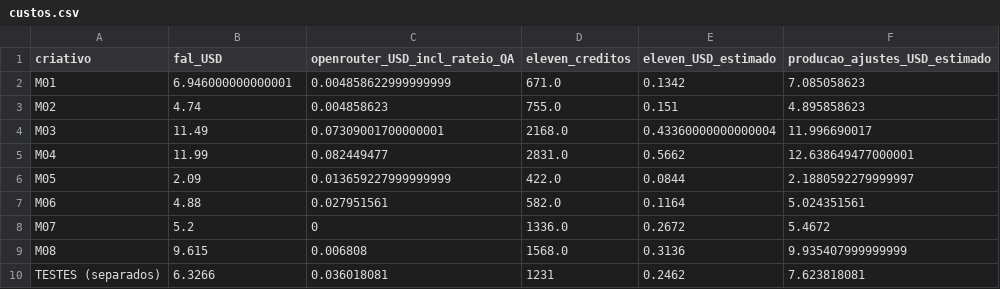
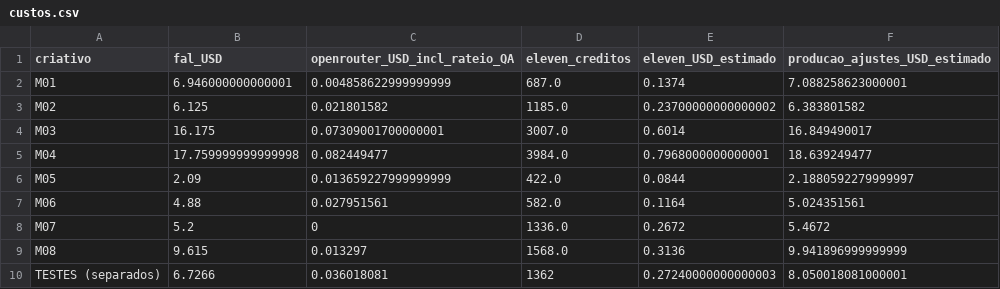
Before and after one commit to launchxsales/maya-ads, a CSV file: docs/upgrade-set15/catalogo/custos.csv, drawn as a sheet.

```diff
--- a/docs/upgrade-set15/catalogo/custos.csv
+++ b/docs/upgrade-set15/catalogo/custos.csv
@@ -1,6 +1,6 @@
 criativo,fal_USD,openrouter_USD_incl_rateio_QA,eleven_creditos,eleven_USD_estimado,producao_ajustes_USD_estimado
-M01,6.946000000000001,0.004858622999999999,671.0,0.1342,7.085058623
-M02,4.74,0.004858623,755.0,0.151,4.895858623
-M03,11.49,0.07309001700000001,2168.0,0.43360000000000004,11.996690017
-M04,11.99,0.082449477,2831.0,0.5662,12.638649477000001
+M01,6.946000000000001,0.004858622999999999,687.0,0.1374,7.088258623000001
+M02,6.125,0.021801582,1185.0,0.23700000000000002,6.383801582
+M03,16.175,0.07309001700000001,3007.0,0.6014,16.849490017
+M04,17.759999999999998,0.082449477,3984.0,0.7968000000000001,18.639249477
 M05,2.09,0.013659227999999999,422.0,0.0844,2.1880592279999997
@@ -8,3 +8,3 @@ M06,4.88,0.027951561,582.0,0.1164,5.024351561
 M07,5.2,0,1336.0,0.2672,5.4672
-M08,9.615,0.006808,1568.0,0.3136,9.935407999999999
-TESTES (separados),6.3266,0.036018081,1231,0.2462,7.623818081
+M08,9.615,0.013297,1568.0,0.3136,9.941896999999999
+TESTES (separados),6.7266,0.036018081,1362,0.27240000000000003,8.050018081000001
```
Also changed, not shown: 20 other files.
